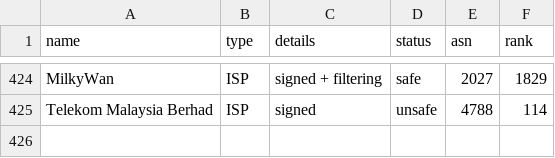
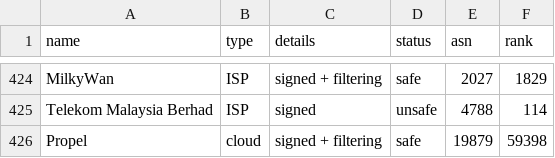
Before and after one commit to cloudflare/isbgpsafeyet.com, a CSV file: data/operators.csv, drawn as a sheet; only a part is shown, gaps mark what is left out.

Commit message:
Add AS19879

```diff
--- a/data/operators.csv
+++ b/data/operators.csv
@@ -425 +425,2 @@ MilkyWan,ISP,signed + filtering,safe,2027,1829
 Telekom Malaysia Berhad,ISP,signed,unsafe,4788,114
+Propel,cloud,signed + filtering,safe,19879,59398
```
